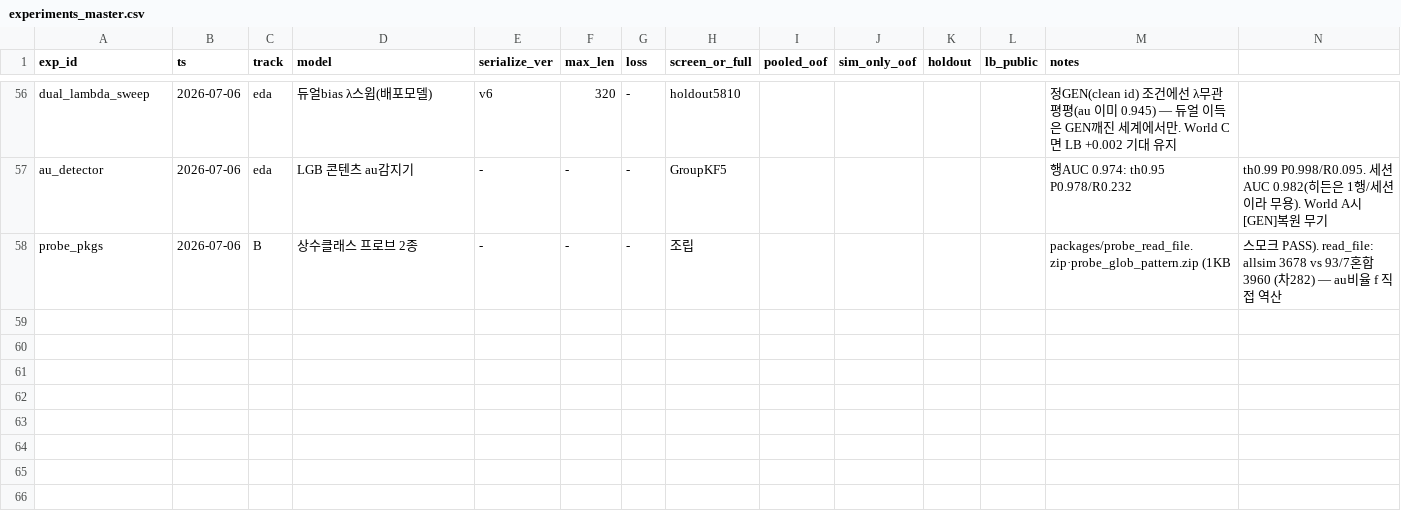
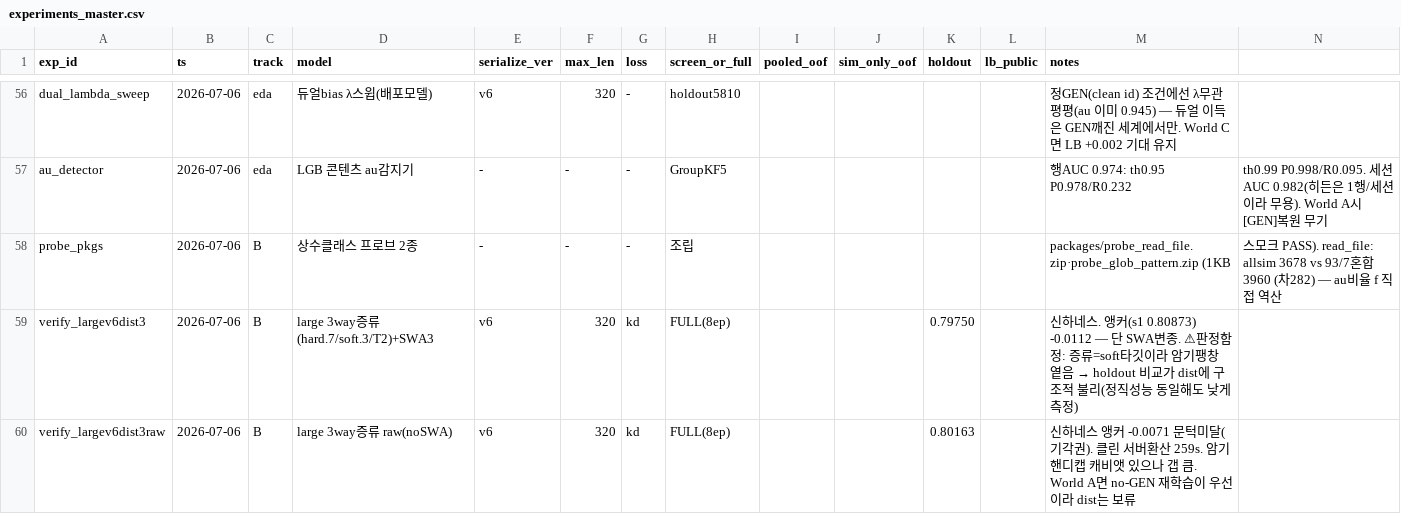
Before and after one commit to Roka-jsj/Action_Decision, a CSV file: experiments_master.csv, drawn as a sheet; only a part is shown, gaps mark what is left out; rows hold the shown columns only; the diff names each change by its address in the sheet, - before the commit and + after, or states it on an @@ line.

Commit message:
R15 실행: v6n(no-GEN) 직렬화 + id 익명화 하네스 모드 + bias분기 v6* — World A 대비 선행 학습 발사

```diff
--- a/experiments_master.csv
+++ b/experiments_master.csv
+row 59: verify_largev6dist3 | 2026-07-06 | B | large 3way증류(hard.7/soft.3/T2)+SWA3 | v6 | 320 | kd | FULL(8ep) |  |  | 0.79750 |  | 신하네스. 앵커(s1 0.80873) -0.0112 — 단 SWA변종. ⚠판정함정: 증류=soft타깃이라 암기팽창 옅음 → holdout 비교가 dist에 구조적 불리(정직성능 동일해도 낮게 측정)
+row 60: verify_largev6dist3raw | 2026-07-06 | B | large 3way증류 raw(noSWA) | v6 | 320 | kd | FULL(8ep) |  |  | 0.80163 |  | 신하네스 앵커 -0.0071 문턱미달(기각권). 클린 서버환산 259s. 암기핸디캡 캐비앳 있으나 갭 큼. World A면 no-GEN 재학습이 우선이라 dist는 보류
```
Also changed, not shown: 4 other files.
